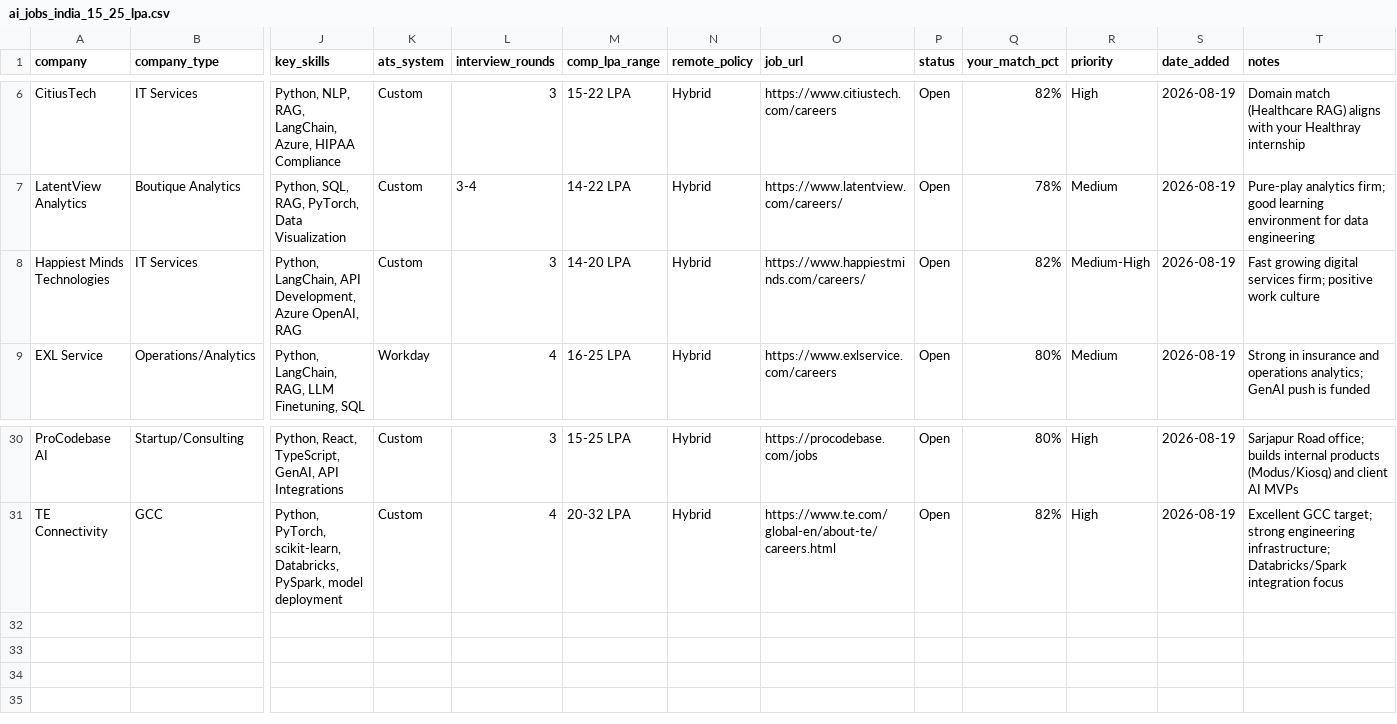
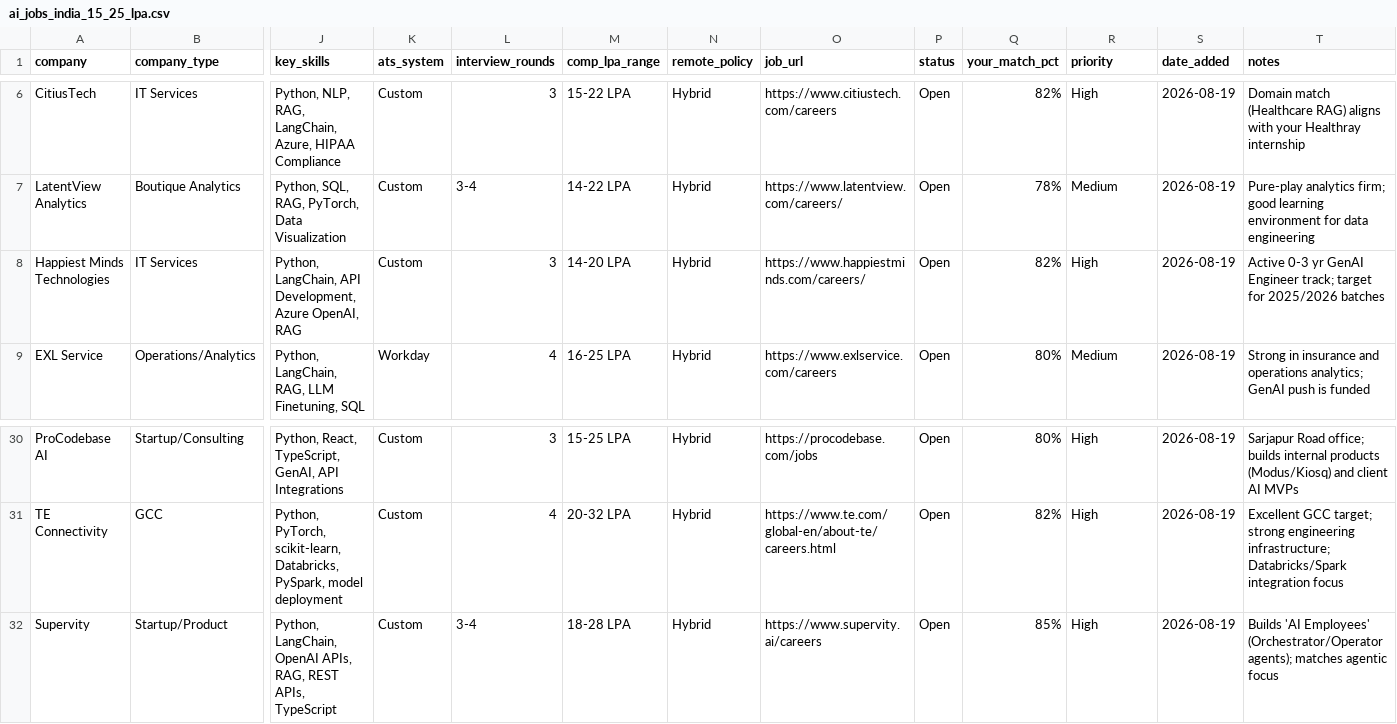
Before and after one commit to YashRL/Resume_Factory, a CSV file: ai_jobs_india_15_25_lpa.csv, drawn as a sheet; only a part is shown, gaps mark what is left out; rows hold the shown columns only; the diff names each change by its address in the sheet, - before the commit and + after, or states it on an @@ line.

```diff
--- a/ai_jobs_india_15_25_lpa.csv
+++ b/ai_jobs_india_15_25_lpa.csv
-R8 (priority): Medium-High
+R8 (priority): High
-T8 (notes): Fast growing digital services firm; positive work culture
+T8 (notes): Active 0-3 yr GenAI Engineer track; target for 2025/2026 batches
+row 32: Supervity | Startup/Product | Python, LangChain, OpenAI APIs, RAG, REST APIs, TypeScript | Custom | 3-4 | 18-28 LPA | Hybrid | https://www.supervity.ai/careers | Open | 85% | High | 2026-08-19 | Builds 'AI Employees' (Orchestrator/Operator agents); matches agentic focus
```
Also changed, not shown: ai_jobs_india.csv.
